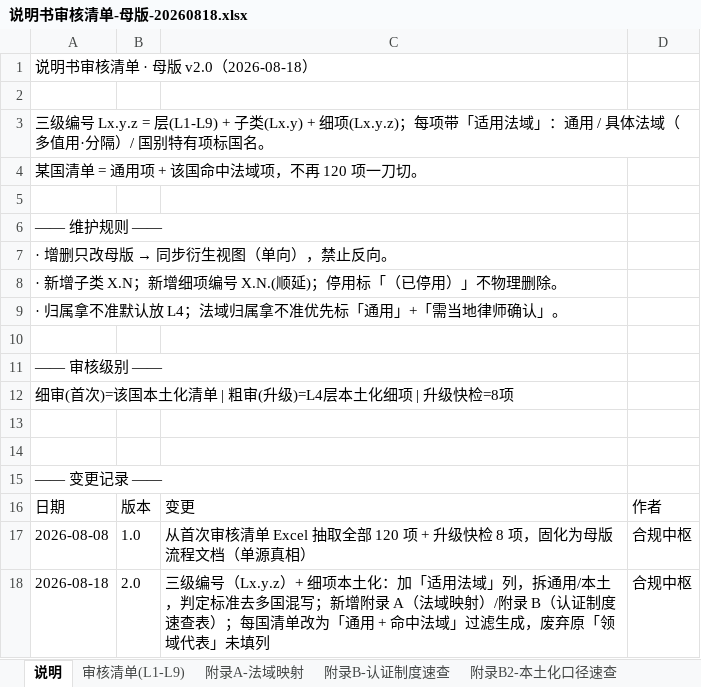
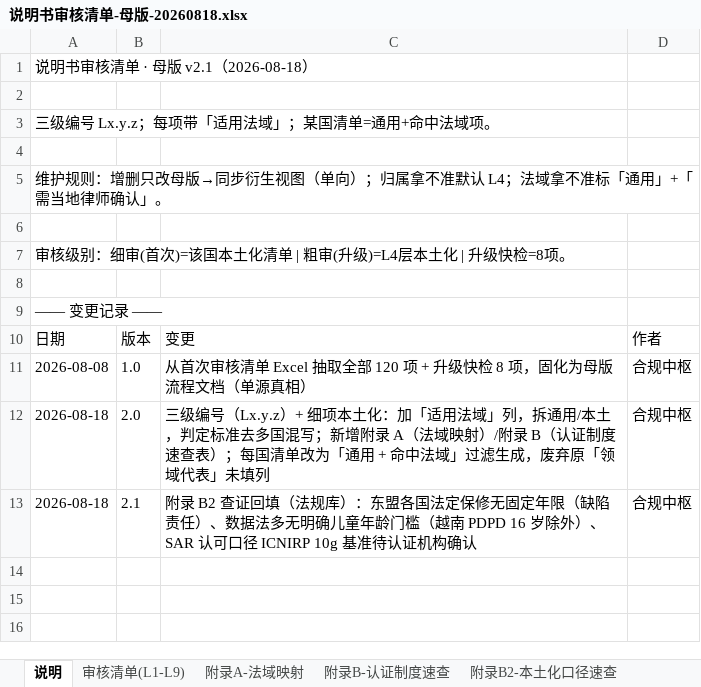
Before and after one commit to leoslampa/manual-compliance-audit-skill, an Excel workbook: templates/说明书审核清单-母版-20260818.xlsx, sheet 说明, drawn as a sheet; values as stored, in another font and other column widths than the file's, no borders; removed rows and columns are numbered as before the commit, all else as after; the diff names each change by its address in the sheet, - before the commit and + after, or states it on an @@ line.

```diff
--- a/templates/说明书审核清单-母版-20260818.xlsx (sheet 说明)
+++ b/templates/说明书审核清单-母版-20260818.xlsx (sheet 说明)
-A1: 说明书审核清单 · 母版 v2.0（2026-08-18）
+A1: 说明书审核清单 · 母版 v2.1（2026-08-18）
-A3: …编号 Lx.y.z = 层(L1-L9) + 子类(Lx.y) + 细项(Lx.y.z)；每项带「适用法域」：通用 / 具体法域（多值用·分隔）/ 国别特有项标国名。
+A3: …编号 Lx.y.z；每项带「适用法域」；某国清单=通用+命中法域项。
-row 4: 某国清单 = 通用项 + 该国命中法域项，不再 120 项一刀切。
-A5: —— 维护规则 ——
+A5: 维护规则：增删只改母版→同步衍生视图（单向）；归属拿不准默认 L4；法域拿不准标「通用」+「需当地律师确认」。
-row 7: · 增删只改母版 → 同步衍生视图（单向），禁止反向。
-row 8: · 新增子类 X.N；新增细项编号 X.N.(顺延)；停用标「（已停用）」不物理删除。
-row 9: · 归属拿不准默认放 L4；法域归属拿不准优先标「通用」+「需当地律师确认」。
-A7: —— 审核级别 ——
+A7: 审核级别：细审(首次)=该国本土化清单 | 粗审(升级)=L4层本土化 | 升级快检=8项。
-row 12: 细审(首次)=该国本土化清单 | 粗审(升级)=L4层本土化细项 | 升级快检=8项
-row 13: (empty)
+row 13: 2026-08-18 | 2.1 | 附录 B2 查证回填（法规库）：东盟各国法定保修无固定年限（缺陷责任）、数据法多无明确儿童年龄门槛（越南 PDPD 16 岁除外）、SAR 认可口径 ICNIRP 10g 基准待认证机构确认 | 合规中枢
```
Also changed, not shown: sheet 附录B2-本土化口径速查, 1 other file.
